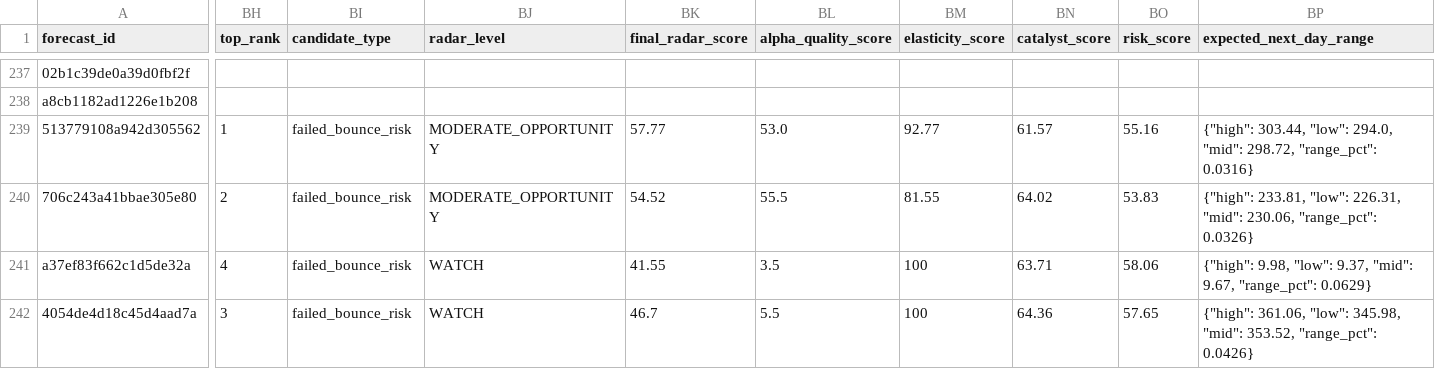
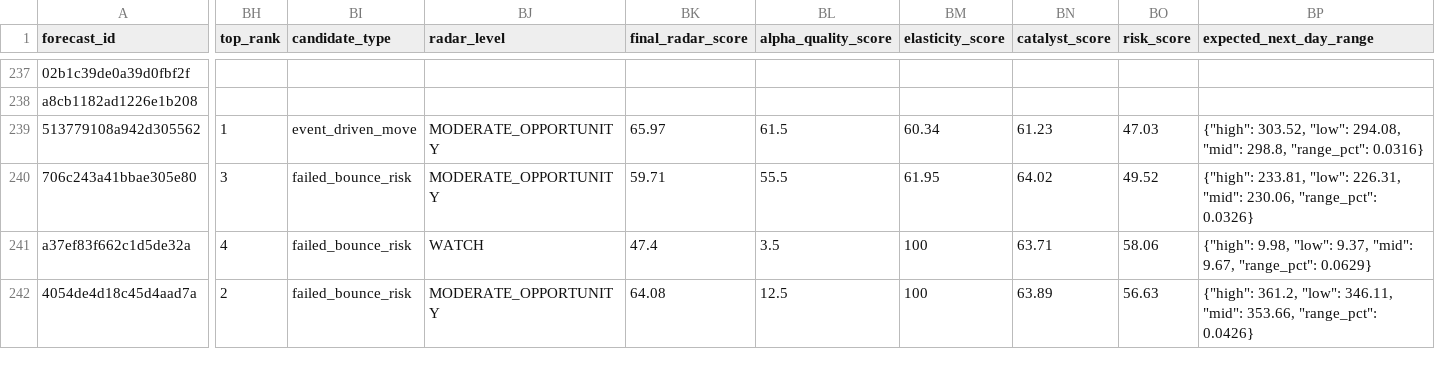
Before and after one commit to xuanho912/market-predictor, a CSV file: outputs/stock_forecast_records.csv, drawn as a sheet; only a part is shown, gaps mark what is left out; the diff names each change by its address in the sheet, - before the commit and + after, or states it on an @@ line.

```diff
--- a/outputs/stock_forecast_records.csv
+++ b/outputs/stock_forecast_records.csv
-BI239 (candidate_type): failed_bounce_risk
+BI239 (candidate_type): event_driven_move
-BK239 (final_radar_score): 57.77
+BK239 (final_radar_score): 65.97
-BL239 (alpha_quality_score): 53.0
+BL239 (alpha_quality_score): 61.5
-BM239 (elasticity_score): 92.77
+BM239 (elasticity_score): 60.34
-BN239 (catalyst_score): 61.57
+BN239 (catalyst_score): 61.23
-BO239 (risk_score): 55.16
+BO239 (risk_score): 47.03
-BP239 (expected_next_day_range): {"high": 303.44, "low": 294.0, "mid": 298.72, "range_pct": 0.0316}
+BP239 (expected_next_day_range): {"high": 303.52, "low": 294.08, "mid": 298.8, "range_pct": 0.0316}
-BH240 (top_rank): 2
+BH240 (top_rank): 3
-BK240 (final_radar_score): 54.52
+BK240 (final_radar_score): 59.71
-BM240 (elasticity_score): 81.55
+BM240 (elasticity_score): 61.95
-BO240 (risk_score): 53.83
+BO240 (risk_score): 49.52
-BK241 (final_radar_score): 41.55
+BK241 (final_radar_score): 47.4
-BH242 (top_rank): 3
+BH242 (top_rank): 2
-BJ242 (radar_level): WATCH
+BJ242 (radar_level): MODERATE_OPPORTUNITY
-BK242 (final_radar_score): 46.7
+BK242 (final_radar_score): 64.08
-BL242 (alpha_quality_score): 5.5
+BL242 (alpha_quality_score): 12.5
-BN242 (catalyst_score): 64.36
+BN242 (catalyst_score): 63.89
-BO242 (risk_score): 57.65
+BO242 (risk_score): 56.63
-BP242 (expected_next_day_range): {"high": 361.06, "low": 345.98, "mid": 353.52, "range_pct": 0.0426}
+BP242 (expected_next_day_range): {"high": 361.2, "low": 346.11, "mid": 353.66, "range_pct": 0.0426}
```
Also changed, not shown: outputs/forecast_records.csv, outputs/forward_alpha_v1_daily_checks.csv, 55 other files.
